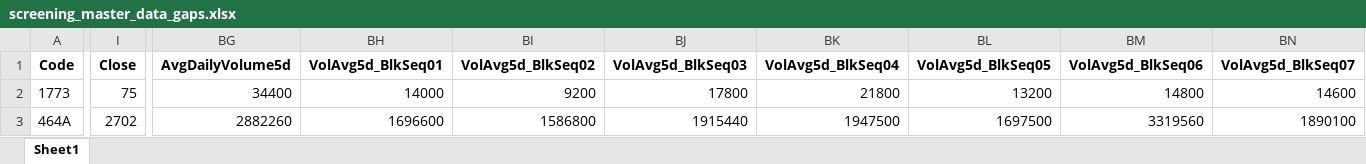
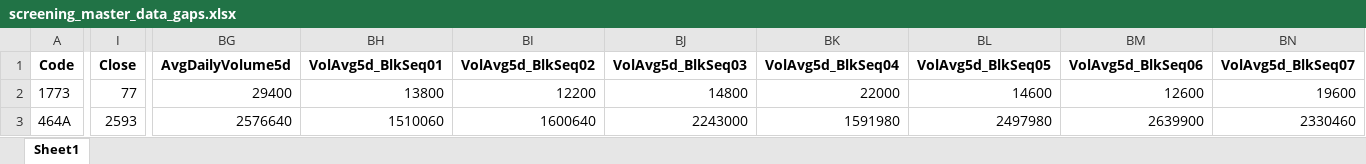
Before and after one commit to mzinvestment1105/mizuki-fund, an Excel workbook: bi/outputs/screening_master_data_gaps.xlsx, sheet Sheet1, drawn as a sheet; only a part is shown, gaps mark what is left out; values as stored, in another font and other column widths than the file's, no borders; the diff covers the shown part only; the diff names each change by its address in the sheet, - before the commit and + after, or states it on an @@ line.

```diff
--- a/bi/outputs/screening_master_data_gaps.xlsx (sheet Sheet1)
+++ b/bi/outputs/screening_master_data_gaps.xlsx (sheet Sheet1)
-I2 (Close): 75
+I2 (Close): 77
-BG2 (AvgDailyVolume5d): 34400
+BG2 (AvgDailyVolume5d): 29400
-BH2 (VolAvg5d_BlkSeq01): 14000
+BH2 (VolAvg5d_BlkSeq01): 13800
-BI2 (VolAvg5d_BlkSeq02): 9200
+BI2 (VolAvg5d_BlkSeq02): 12200
-BJ2 (VolAvg5d_BlkSeq03): 17800
+BJ2 (VolAvg5d_BlkSeq03): 14800
-BK2 (VolAvg5d_BlkSeq04): 21800
+BK2 (VolAvg5d_BlkSeq04): 22000
-BL2 (VolAvg5d_BlkSeq05): 13200
+BL2 (VolAvg5d_BlkSeq05): 14600
-BM2 (VolAvg5d_BlkSeq06): 14800
+BM2 (VolAvg5d_BlkSeq06): 12600
-BN2 (VolAvg5d_BlkSeq07): 14600
+BN2 (VolAvg5d_BlkSeq07): 19600
-I3 (Close): 2702
+I3 (Close): 2593
-BG3 (AvgDailyVolume5d): 2882260
+BG3 (AvgDailyVolume5d): 2576640
-BH3 (VolAvg5d_BlkSeq01): 1696600
+BH3 (VolAvg5d_BlkSeq01): 1510060
-BI3 (VolAvg5d_BlkSeq02): 1586800
+BI3 (VolAvg5d_BlkSeq02): 1600640
-BJ3 (VolAvg5d_BlkSeq03): 1915440
+BJ3 (VolAvg5d_BlkSeq03): 2243000
-BK3 (VolAvg5d_BlkSeq04): 1947500
+BK3 (VolAvg5d_BlkSeq04): 1591980
-BL3 (VolAvg5d_BlkSeq05): 1697500
+BL3 (VolAvg5d_BlkSeq05): 2497980
-BM3 (VolAvg5d_BlkSeq06): 3319560
+BM3 (VolAvg5d_BlkSeq06): 2639900
-BN3 (VolAvg5d_BlkSeq07): 1890100
+BN3 (VolAvg5d_BlkSeq07): 2330460
```
Also changed, not shown: 1 added row and 236 edited cells elsewhere in this sheet, bi/outputs/yfinance_audit.xlsx, 4 other files.
